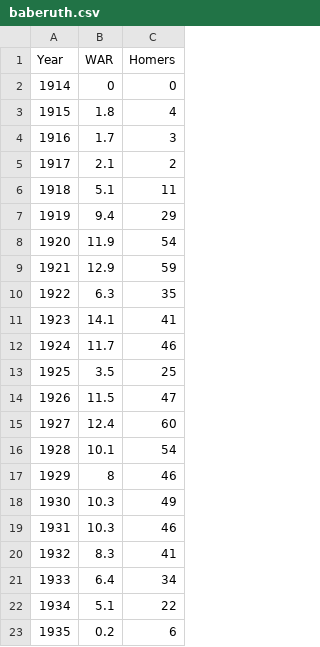
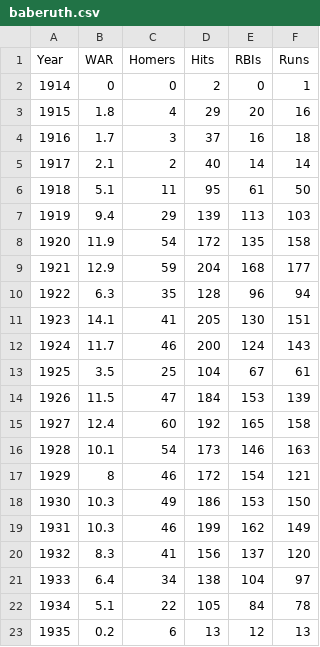
Before and after one commit to kbourque/mlbamdataviz, a CSV file: baberuth.csv, drawn as a sheet; the diff names each change by its address in the sheet, - before the commit and + after, or states it on an @@ line.

```diff
--- a/baberuth.csv
+++ b/baberuth.csv
+column D (Hits), rows 2-23: 2 | 29 | 37 | 40 | 95 | 139 | 172 | 204 | 128 | 205 | 200 | 104 | 184 | 192 | 173 | 172 | 186 | 199 | 156 | 138 | 105 | 13
+column E (RBIs), rows 2-23: 0 | 20 | 16 | 14 | 61 | 113 | 135 | 168 | 96 | 130 | 124 | 67 | 153 | 165 | 146 | 154 | 153 | 162 | 137 | 104 | 84 | 12
+column F (Runs), rows 2-23: 1 | 16 | 18 | 14 | 50 | 103 | 158 | 177 | 94 | 151 | 143 | 61 | 139 | 158 | 163 | 121 | 150 | 149 | 120 | 97 | 78 | 13
```
Also changed, not shown: 1 other file.
